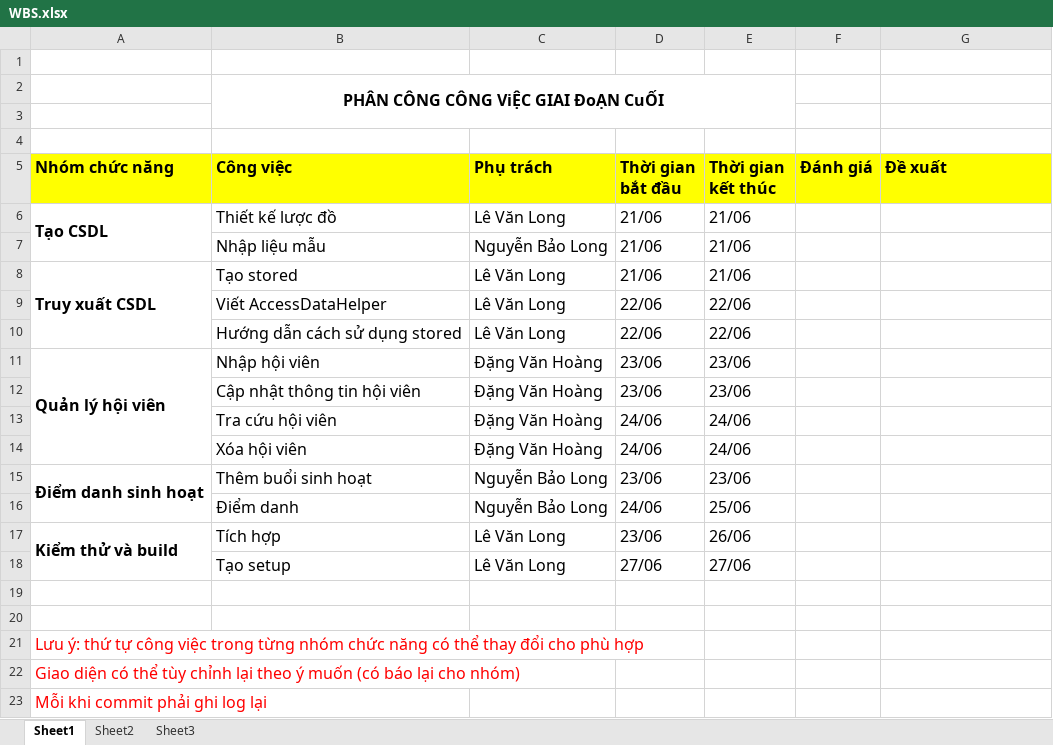
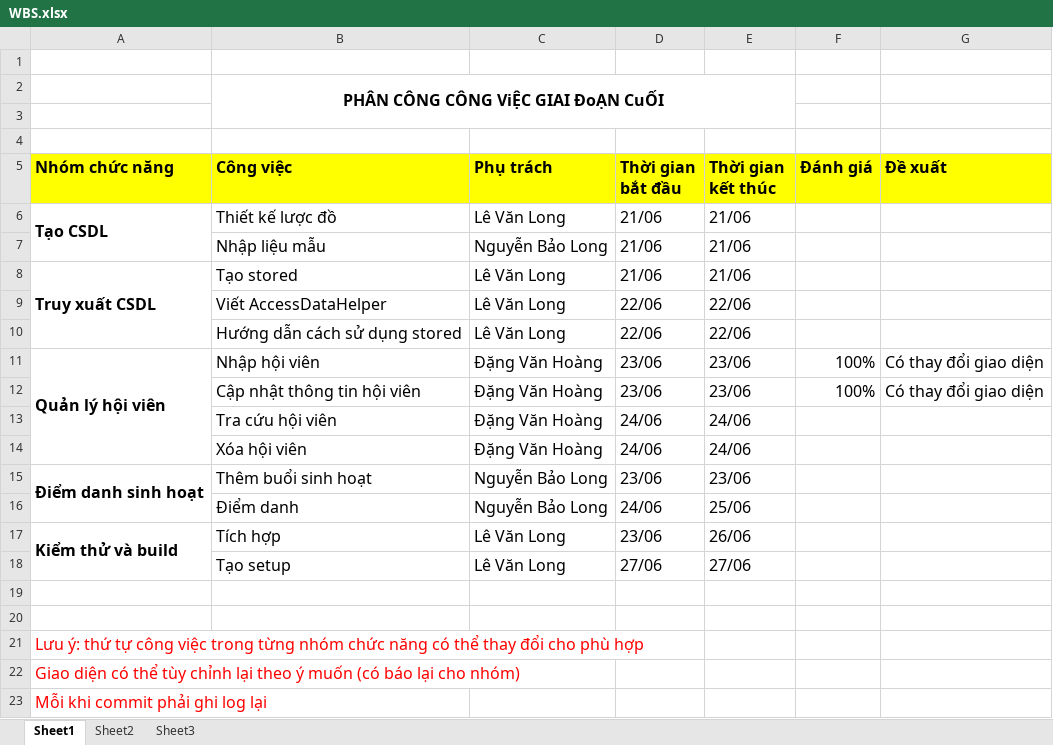
Before and after one commit to dragonlong206/usic-manager, an Excel workbook: 4.WBS/WBS.xlsx, sheet Sheet1, drawn as a sheet; values as stored, in another font and other column widths than the file's, no borders; the diff names each change by its address in the sheet, - before the commit and + after, or states it on an @@ line.

```diff
--- a/4.WBS/WBS.xlsx (sheet Sheet1)
+++ b/4.WBS/WBS.xlsx (sheet Sheet1)
-F11:F12 (Đánh giá): (empty)
+F11:F12 (Đánh giá): 100%
-G11:G12 (Đề xuất): (empty)
+G11:G12 (Đề xuất): Có thay đổi giao diện
```
Also changed, not shown: 25 other files.
